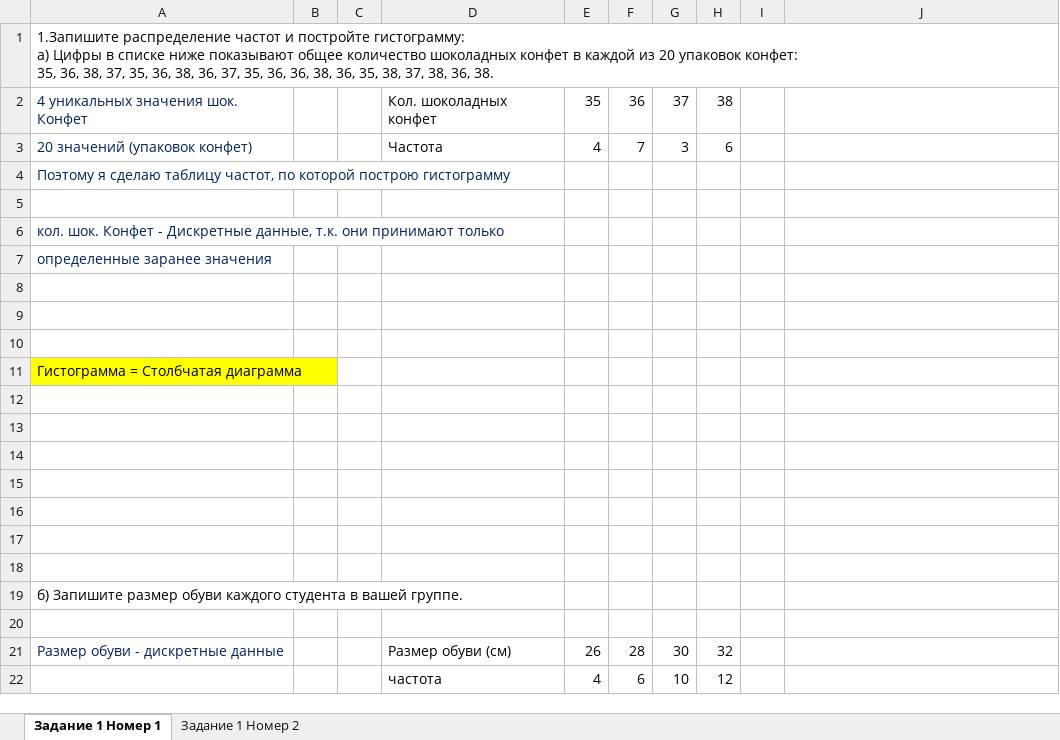
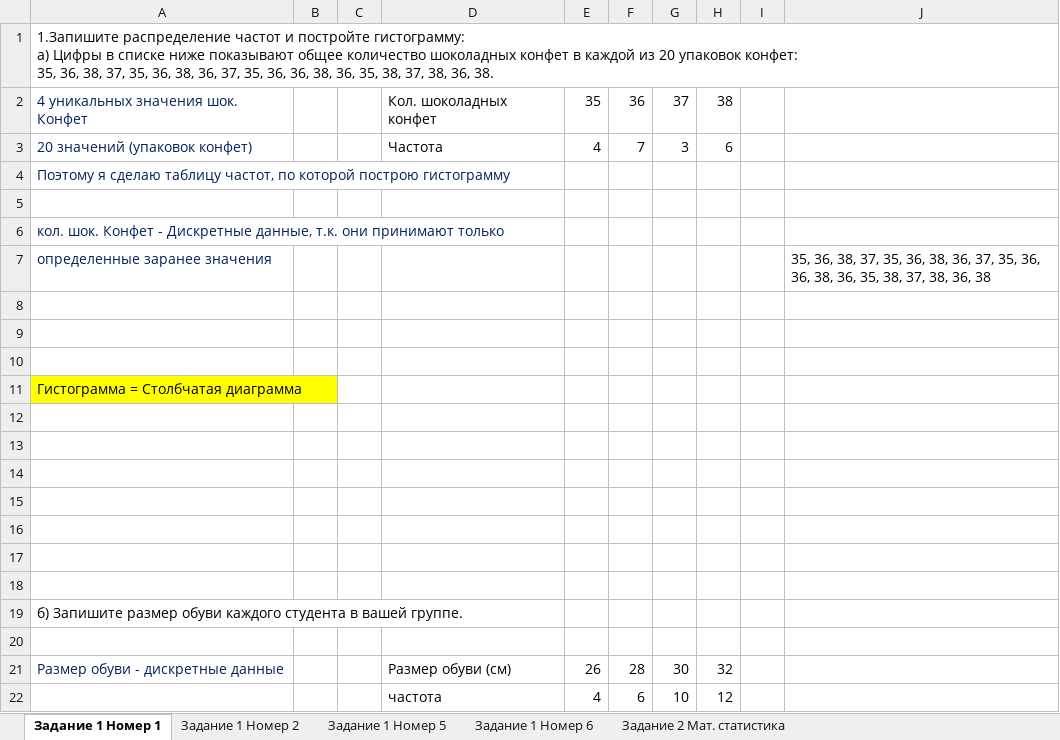
Before and after one commit to Kolonin-Gleb/Theory-of-possibilities, an Excel workbook: Теория вероятностей. Решение задач/4 Раздел Обобщение данных/4.1 Первичная обработка данных.xlsx, sheet Задание 1 Номер 1, drawn as a sheet; values as stored, in another font and other column widths than the file's, no borders; charts and pictures not drawn; the diff names each change by its address in the sheet, - before the commit and + after, or states it on an @@ line.

```diff
--- a/Теория вероятностей. Решение задач/4 Раздел Обобщение данных/4.1 Первичная обработка данных.xlsx (sheet Задание 1 Номер 1)
+++ b/Теория вероятностей. Решение задач/4 Раздел Обобщение данных/4.1 Первичная обработка данных.xlsx (sheet Задание 1 Номер 1)
+sheet tab: Задание 1 Номер 5
+sheet tab: Задание 1 Номер 6
+sheet tab: Задание 2 Мат. статистика
-J7: (empty)
+J7: 35, 36, 38, 37, 35, 36, 38, 36, 37, 35, 36, 36, 38, 36, 35, 38, 37, 38, 36, 38
```
Also changed, not shown: sheet Задание 1 Номер 2, charts or pictures.
